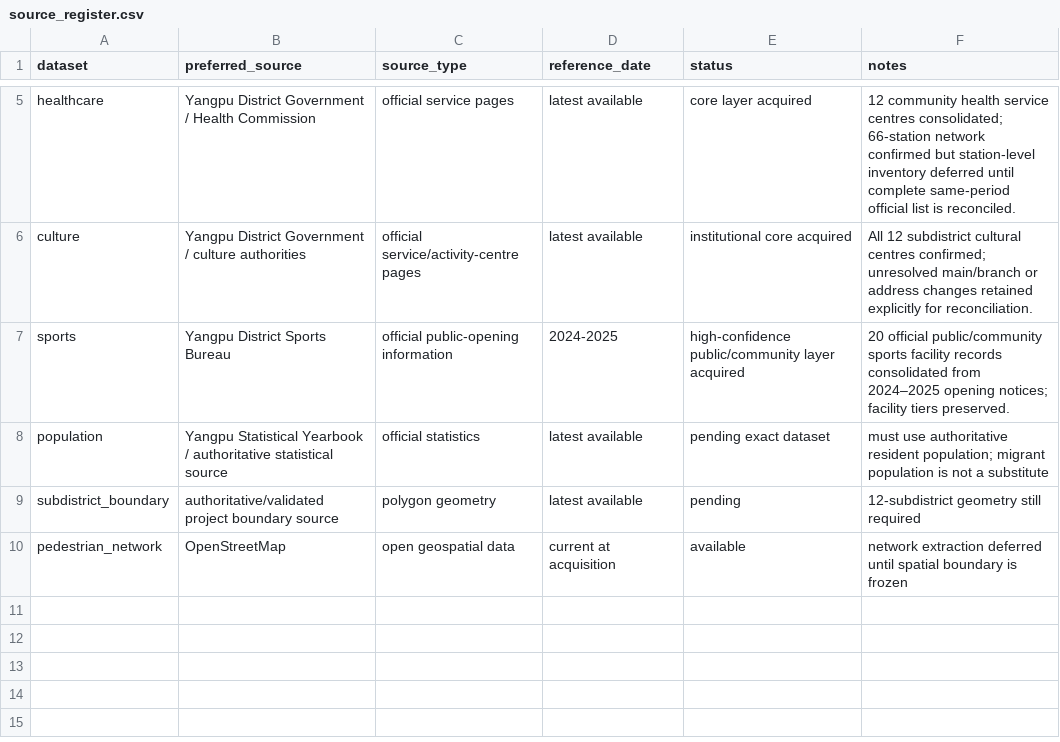
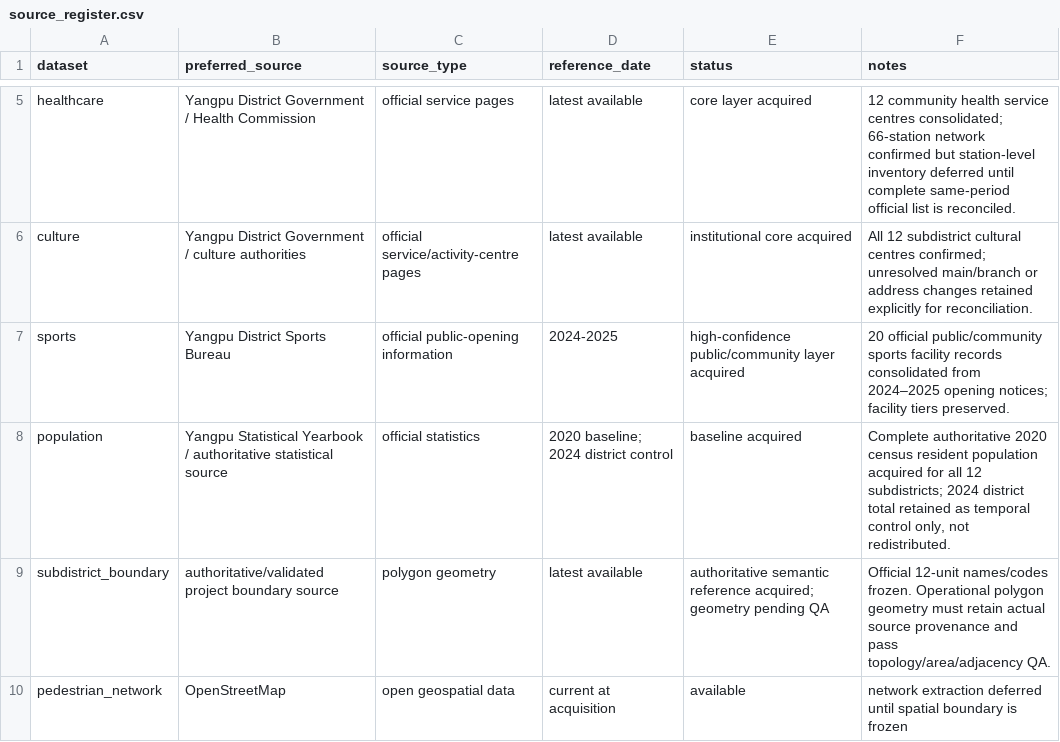
Before and after one commit to Zucker-494/P06_Yangpu_Public_Service, a CSV file: docs/source_register.csv, drawn as a sheet; only a part is shown, gaps mark what is left out.

Commit message:
Add population demand baseline and administrative reference

```diff
--- a/docs/source_register.csv
+++ b/docs/source_register.csv
@@ -7,4 +7,4 @@ culture,Yangpu District Government / culture authorities,official service/activi
 sports,Yangpu District Sports Bureau,official public-opening information,2024-2025,high-confidence public/community layer acquired,20 official public/community sports facility records consolidated from 2024–2025 opening notices; facility tiers preserved.
-population,Yangpu Statistical Yearbook / authoritative statistical source,official statistics,latest available,pending exact dataset,must use authoritative resident population; migrant population is not a substitute
-subdistrict_boundary,authoritative/validated project boundary source,polygon geometry,latest available,pending,12-subdistrict geometry still required
+population,Yangpu Statistical Yearbook / authoritative statistical source,official statistics,2020 baseline; 2024 district control,baseline acquired,"Complete authoritative 2020 census resident population acquired for all 12 subdistricts; 2024 district total retained as temporal control only, not redistributed."
+subdistrict_boundary,authoritative/validated project boundary source,polygon geometry,latest available,authoritative semantic reference acquired; geometry pending QA,Official 12-unit names/codes frozen. Operational polygon geometry must retain actual source provenance and pass topology/area/adjacency QA.
 pedestrian_network,OpenStreetMap,open geospatial data,current at acquisition,available,network extraction deferred until spatial boundary is frozen
```
Also changed, not shown: 8 other files.
